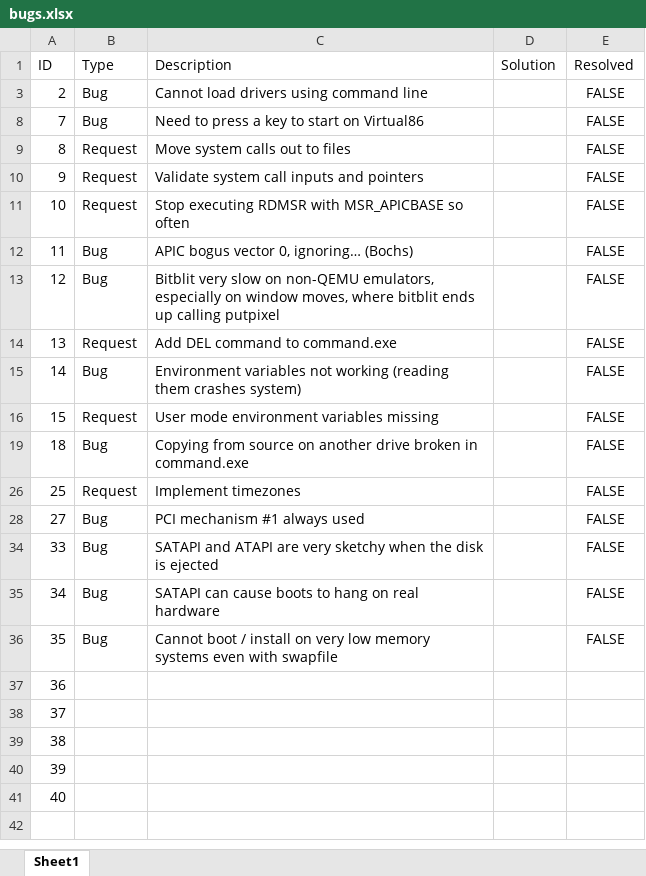
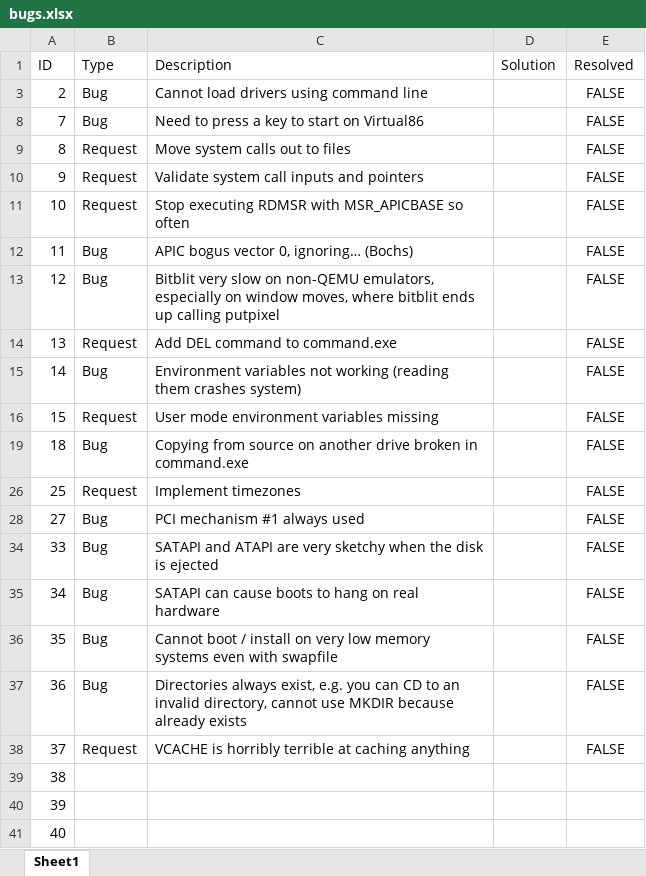
Before and after one commit to alexdboxall/Banana-Operating-System, an Excel workbook: bugs.xlsx, sheet Sheet1, drawn as a sheet; values as stored, in another font and other column widths than the file's, no borders; table styles not drawn; the diff names each change by its address in the sheet, - before the commit and + after, or states it on an @@ line.

```diff
--- a/bugs.xlsx (sheet Sheet1)
+++ b/bugs.xlsx (sheet Sheet1)
-B37 (Type): (empty)
+B37 (Type): Bug
-C37 (Description): (empty)
+C37 (Description): Directories always exist, e.g. you can CD to an invalid directory, cannot use MKDIR because already exists
-E37:E38 (Resolved): (empty)
+E37:E38 (Resolved): FALSE
-B38 (Type): (empty)
+B38 (Type): Request
-C38 (Description): (empty)
+C38 (Description): VCACHE is horribly terrible at caching anything
```
Also changed, not shown: 12 other files.
